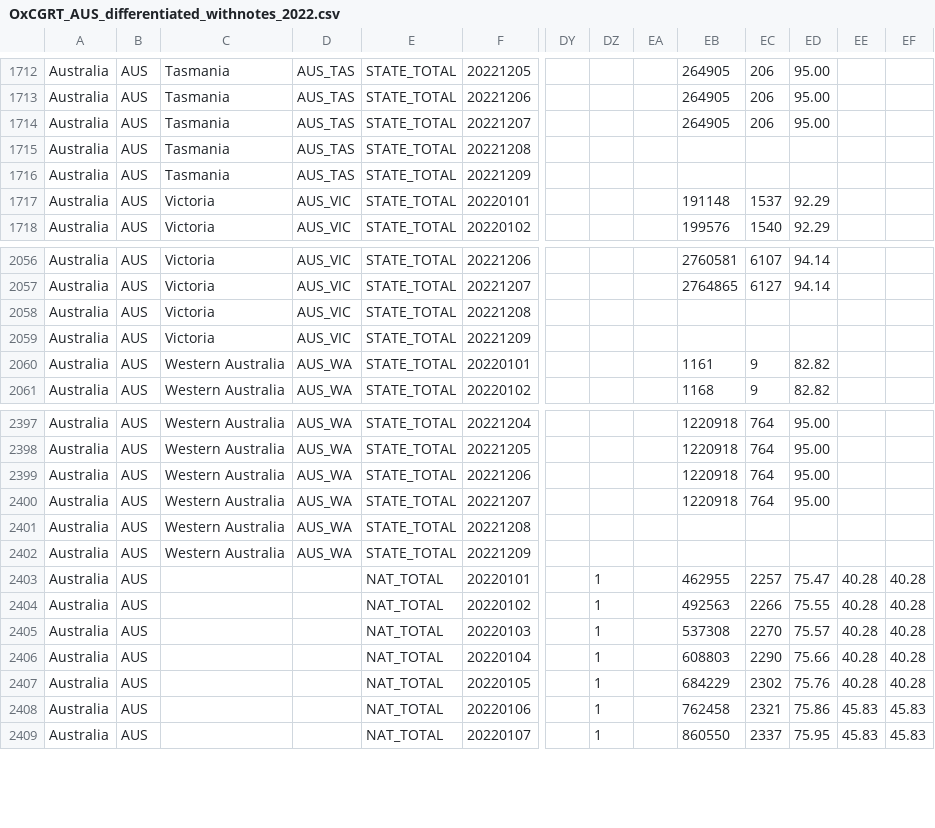
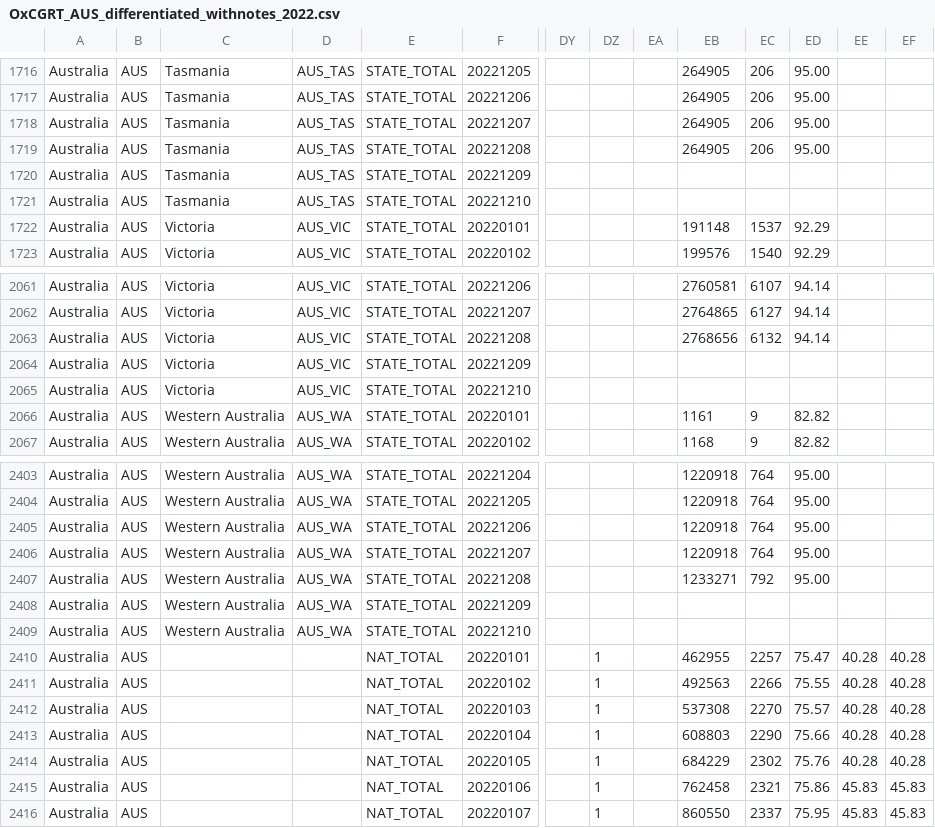
Before and after one commit to catmaiapt/covid-policy-tracker, a CSV file: data/Australia/OxCGRT_AUS_differentiated_withnotes_2022.csv, drawn as a sheet; only a part is shown, gaps mark what is left out; addresses are those after the commit; rows hold the shown columns only; the diff covers the shown part only; the diff names each change by its address in the sheet, - before the commit and + after, or states it on an @@ line.

```diff
--- a/data/Australia/OxCGRT_AUS_differentiated_withnotes_2022.csv
+++ b/data/Australia/OxCGRT_AUS_differentiated_withnotes_2022.csv
-EB1719: (empty)
+EB1719: 264905
-EC1719: (empty)
+EC1719: 206
-ED1719: (empty)
+ED1719: 95.00
+row 1721: Australia | AUS | Tasmania | AUS_TAS | STATE_TOTAL | 20221210
-EB2063: (empty)
+EB2063: 2768656
-EC2063: (empty)
+EC2063: 6132
-ED2063: (empty)
+ED2063: 94.14
+row 2065: Australia | AUS | Victoria | AUS_VIC | STATE_TOTAL | 20221210
-EB2407: (empty)
+EB2407: 1233271
-EC2407: (empty)
+EC2407: 792
-ED2407: (empty)
+ED2407: 95.00
+row 2409: Australia | AUS | Western Australia | AUS_WA | STATE_TOTAL | 20221210
```
Also changed, not shown: 5 added rows and 15 edited cells elsewhere in this file, data/United Kingdom/OxCGRT_GBR_differentiated_withnotes_2022.csv, 13 other files.
